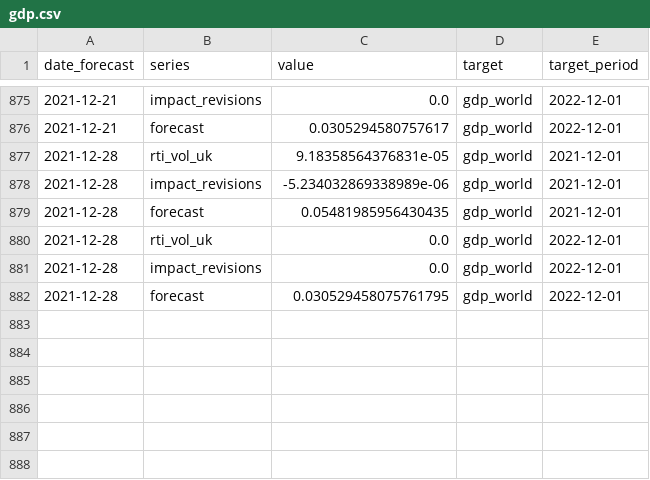
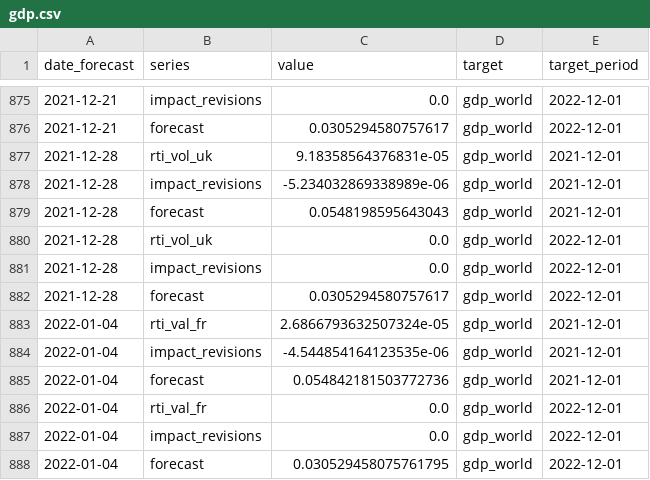
Before and after one commit to dhopp1-UNCTAD/unctad-nowcast-web, a CSV file: nowcasts/data/gdp.csv, drawn as a sheet; only a part is shown, gaps mark what is left out.

```diff
--- a/nowcasts/data/gdp.csv
+++ b/nowcasts/data/gdp.csv
@@ -878,5 +878,11 @@ date_forecast,series,value,target,target_period
 2021-12-28,impact_revisions,-5.234032869338989e-06,gdp_world,2021-12-01
-2021-12-28,forecast,0.05481985956430435,gdp_world,2021-12-01
+2021-12-28,forecast,0.0548198595643043,gdp_world,2021-12-01
 2021-12-28,rti_vol_uk,0.0,gdp_world,2022-12-01
 2021-12-28,impact_revisions,0.0,gdp_world,2022-12-01
-2021-12-28,forecast,0.030529458075761795,gdp_world,2022-12-01
+2021-12-28,forecast,0.0305294580757617,gdp_world,2022-12-01
+2022-01-04,rti_val_fr,2.6866793632507324e-05,gdp_world,2021-12-01
+2022-01-04,impact_revisions,-4.544854164123535e-06,gdp_world,2021-12-01
+2022-01-04,forecast,0.054842181503772736,gdp_world,2021-12-01
+2022-01-04,rti_val_fr,0.0,gdp_world,2022-12-01
+2022-01-04,impact_revisions,0.0,gdp_world,2022-12-01
+2022-01-04,forecast,0.030529458075761795,gdp_world,2022-12-01
```
Also changed, not shown: nowcasts/data/actuals.csv, nowcasts/data/lstm.csv, 1 other file.
